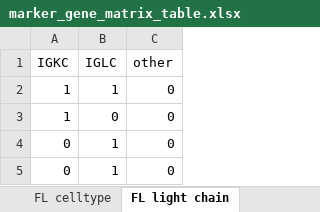
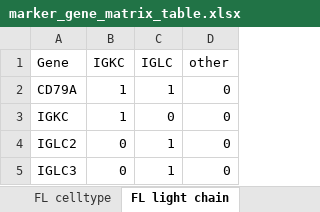
Before and after one commit to Irrationone/cellassign-paper, an Excel workbook: results/outputs/main/v4/supplemental_tables/marker_gene_matrix_table.xlsx, sheet FL light chain, drawn as a sheet; values as stored, in another font and other column widths than the file's, no borders; the diff names each change by its address in the sheet, - before the commit and + after, or states it on an @@ line.

```diff
--- a/results/outputs/main/v4/supplemental_tables/marker_gene_matrix_table.xlsx (sheet FL light chain)
+++ b/results/outputs/main/v4/supplemental_tables/marker_gene_matrix_table.xlsx (sheet FL light chain)
+column A (Gene), rows 2-5: CD79A | IGKC | IGLC2 | IGLC3
```
Also changed, not shown: sheet FL celltype, sheet Koh et al., results/outputs/main/v4/supplemental_tables/pathway_enrichment_table.xlsx, results/outputs/main/v4/supplemental_tables/simulation_performance_table.xlsx, 23 other files.
